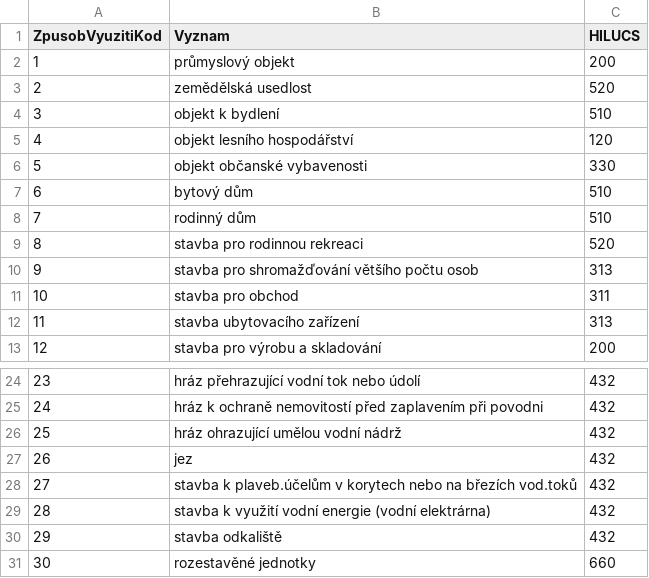
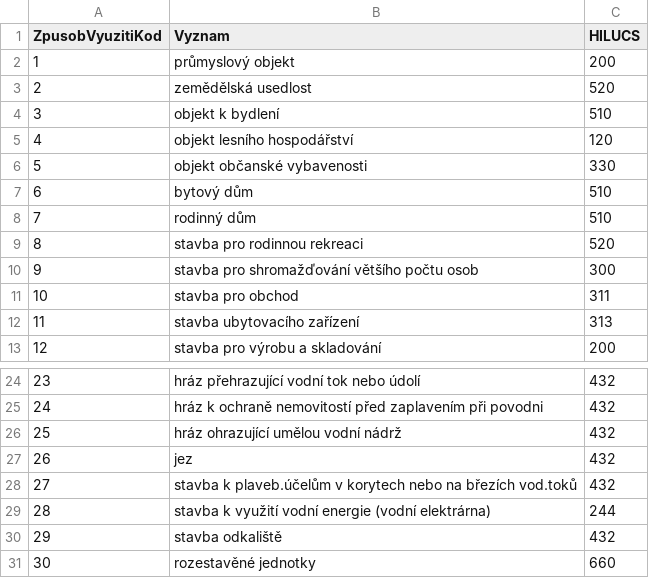
Before and after one commit to xarabiburacaramba/hilucs_translation_tables, a CSV file: budovy__zpusob_vyuziti.csv, drawn as a sheet; only a part is shown, gaps mark what is left out.

```diff
--- a/budovy__zpusob_vyuziti.csv
+++ b/budovy__zpusob_vyuziti.csv
@@ -9,3 +9,3 @@ ZpusobVyuzitiKod,Vyznam,HILUCS
 8,stavba pro rodinnou rekreaci,520
-9,stavba pro shromažďování většího počtu osob,313
+9,stavba pro shromažďování většího počtu osob,300
 10,stavba pro obchod,311
@@ -28,3 +28,3 @@ ZpusobVyuzitiKod,Vyznam,HILUCS
 27,stavba k plaveb.účelům v korytech nebo na březích vod.toků,432
-28,stavba k využití vodní energie (vodní elektrárna),432
+28,stavba k využití vodní energie (vodní elektrárna),244
 29,stavba odkaliště,432
```
Also changed, not shown: 1 other file.
